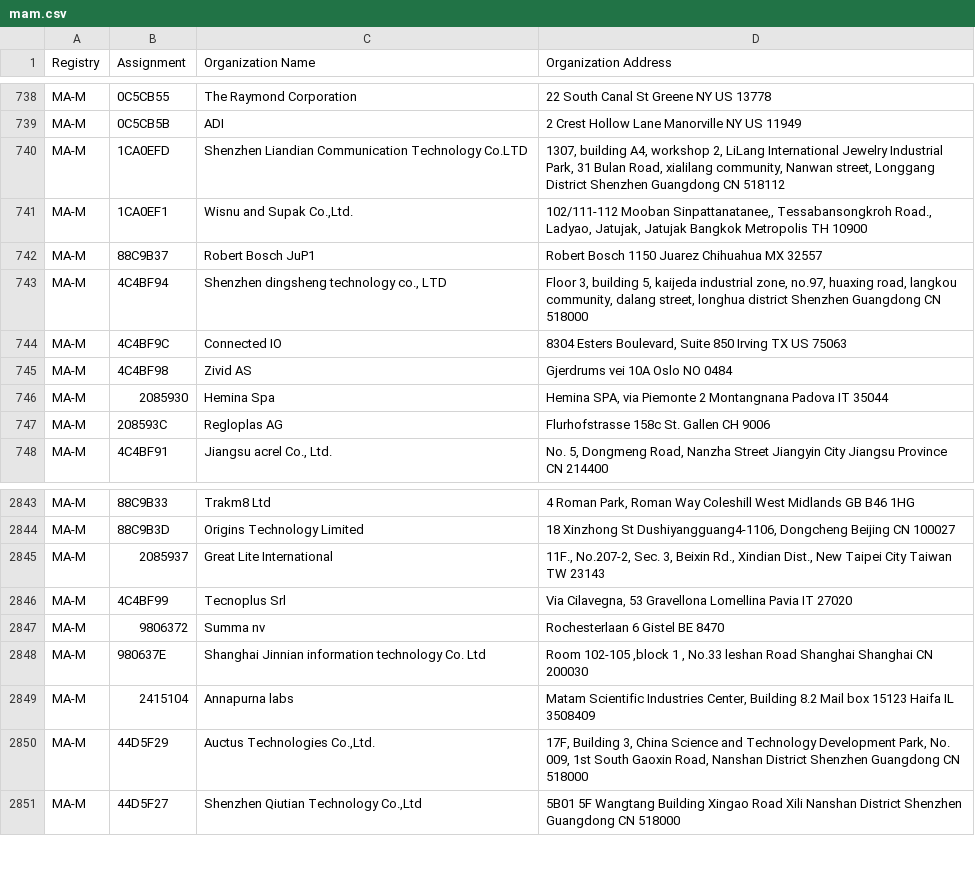
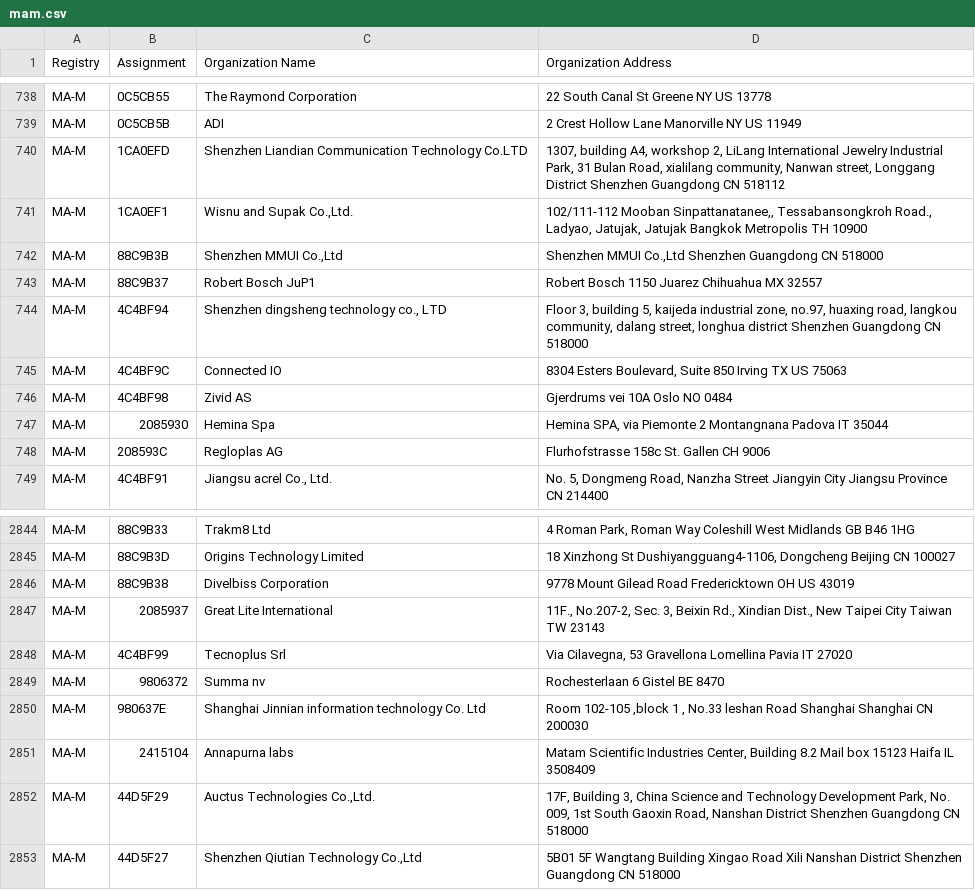
Before and after one commit to bedestall5/mac-ages, a CSV file: data/ieee/mam.csv, drawn as a sheet; only a part is shown, gaps mark what is left out; the diff names each change by its address in the sheet, - before the commit and + after, or states it on an @@ line.

```diff
--- a/data/ieee/mam.csv
+++ b/data/ieee/mam.csv
+row 742: MA-M | 88C9B3B | Shenzhen MMUI Co.,Ltd | Shenzhen MMUI Co.,Ltd Shenzhen Guangdong CN 518000
+row 2846: MA-M | 88C9B38 | Divelbiss Corporation | 9778 Mount Gilead Road Fredericktown OH US 43019
```
Also changed, not shown: 1 other file.
